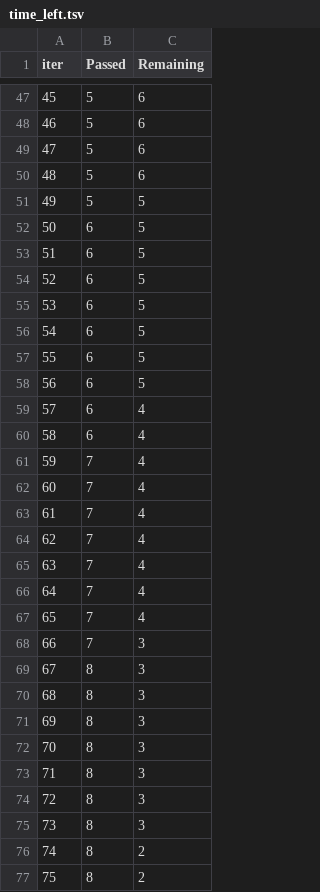
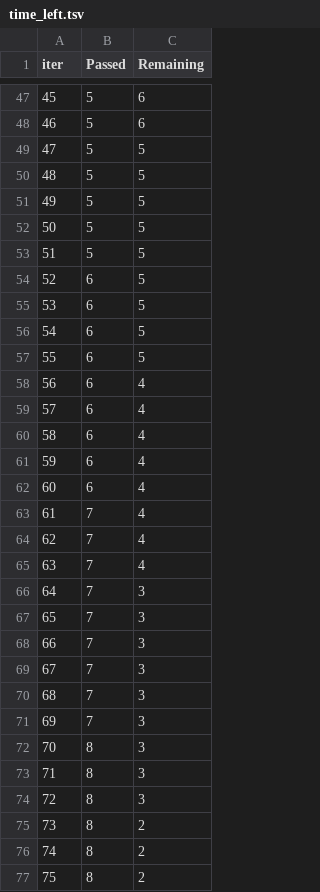
Before and after one commit to Vivekadile/ML_first_project, a TSV file: catboost_info/time_left.tsv, drawn as a sheet; only a part is shown, gaps mark what is left out; the diff covers the shown part only.

```diff
--- a/catboost_info/time_left.tsv
+++ b/catboost_info/time_left.tsv
@@ -48,7 +48,7 @@ iter	Passed	Remaining
 46	5	6
-47	5	6
-48	5	6
+47	5	5
+48	5	5
 49	5	5
-50	6	5
-51	6	5
+50	5	5
+51	5	5
 52	6	5
@@ -57,7 +57,7 @@ iter	Passed	Remaining
 55	6	5
-56	6	5
+56	6	4
 57	6	4
 58	6	4
-59	7	4
-60	7	4
+59	6	4
+60	6	4
 61	7	4
@@ -65,8 +65,8 @@ iter	Passed	Remaining
 63	7	4
-64	7	4
-65	7	4
+64	7	3
+65	7	3
 66	7	3
-67	8	3
-68	8	3
-69	8	3
+67	7	3
+68	7	3
+69	7	3
 70	8	3
@@ -74,3 +74,3 @@ iter	Passed	Remaining
 72	8	3
-73	8	3
+73	8	2
 74	8	2
```
Also changed, not shown: 27 edited cells elsewhere in this file, 3 other files.
